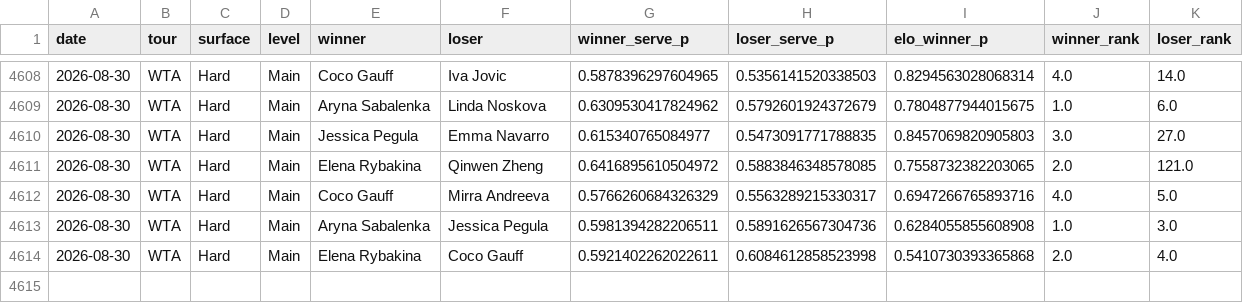
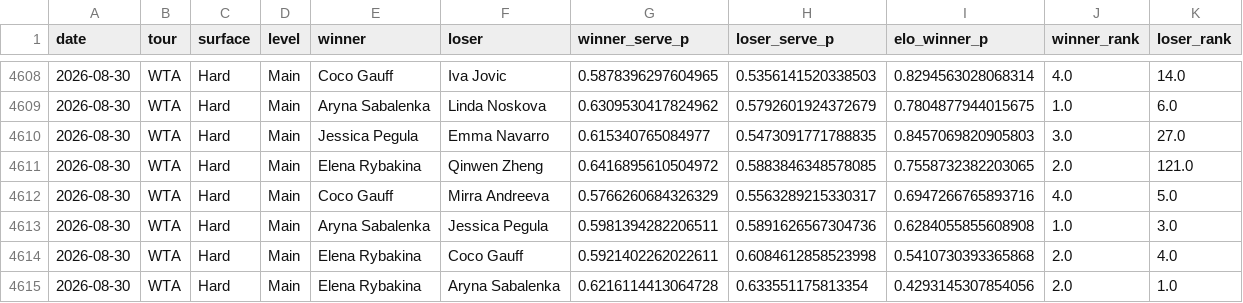
Before and after one commit to emarti13/Tennis_Quant_Lab_V5, a CSV file: v5_wta_walkforward.csv, drawn as a sheet; only a part is shown, gaps mark what is left out.

```diff
--- a/v5_wta_walkforward.csv
+++ b/v5_wta_walkforward.csv
@@ -4614 +4614,2 @@ date,tour,surface,level,winner,loser,winner_serve_p,loser_serve_p,elo_winner_p,w
 2026-08-30,WTA,Hard,Main,Elena Rybakina,Coco Gauff,0.5921402262022611,0.6084612858523998,0.5410730393365868,2.0,4.0
+2026-08-30,WTA,Hard,Main,Elena Rybakina,Aryna Sabalenka,0.6216114413064728,0.633551175813354,0.4293145307854056,2.0,1.0
```
Also changed, not shown: 6 other files.
